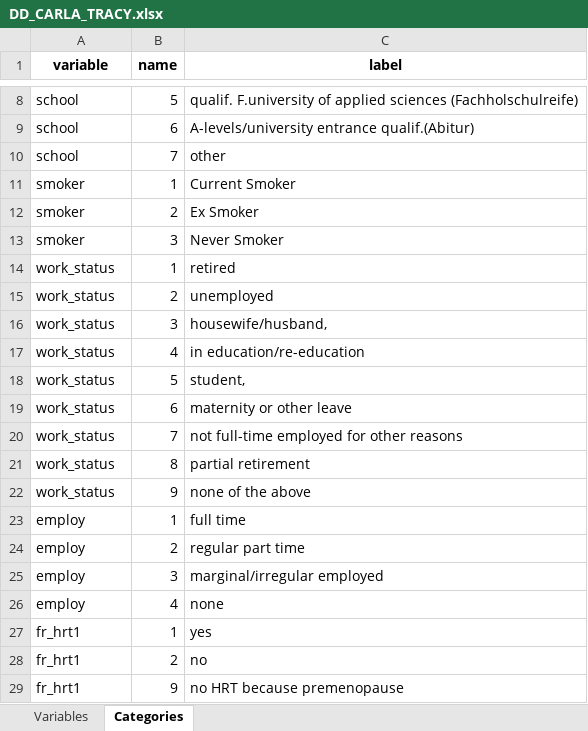
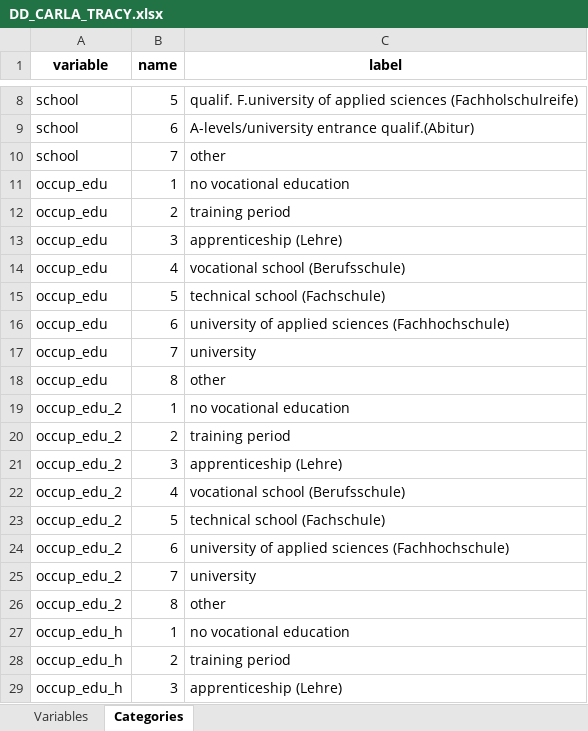
Before and after one commit to nfdi4health/use-cases-harmonisation, an Excel workbook: analyst/Tracy/rmonize/data_dictionary/DD_CARLA_TRACY.xlsx, sheet Categories, drawn as a sheet; only a part is shown, gaps mark what is left out; the shorter side is filled out with more unchanged rows; values as stored, in another font and other column widths than the file's, no borders; the diff covers the shown part only; the diff names each change by its address in the sheet, - before the commit and + after, or states it on an @@ line.

```diff
--- a/analyst/Tracy/rmonize/data_dictionary/DD_CARLA_TRACY.xlsx (sheet Categories)
+++ b/analyst/Tracy/rmonize/data_dictionary/DD_CARLA_TRACY.xlsx (sheet Categories)
+row 11: occup_edu | 1 | no vocational education
+row 12: occup_edu | 2 | training period
+row 13: occup_edu | 3 | apprenticeship (Lehre)
+row 14: occup_edu | 4 | vocational school (Berufsschule)
+row 15: occup_edu | 5 | technical school (Fachschule)
+row 16: occup_edu | 6 | university of applied sciences (Fachhochschule)
+row 17: occup_edu | 7 | university
+row 18: occup_edu | 8 | other
+row 19: occup_edu_2 | 1 | no vocational education
+row 20: occup_edu_2 | 2 | training period
+row 21: occup_edu_2 | 3 | apprenticeship (Lehre)
+row 22: occup_edu_2 | 4 | vocational school (Berufsschule)
+row 23: occup_edu_2 | 5 | technical school (Fachschule)
+row 24: occup_edu_2 | 6 | university of applied sciences (Fachhochschule)
+row 25: occup_edu_2 | 7 | university
+row 26: occup_edu_2 | 8 | other
+row 27: occup_edu_h | 1 | no vocational education
+row 28: occup_edu_h | 2 | training period
+row 29: occup_edu_h | 3 | apprenticeship (Lehre)
```
Also changed, not shown: 26 added rows, 4 edited cells and cell formats elsewhere in this sheet, sheet Variables, analyst/Tracy/rmonize/data_proc_elem/DPE_CARLA_TRACY.xlsx, rmonize/data_proc_elem/DPE_DONALD_P2.xlsx, 4 other files.
